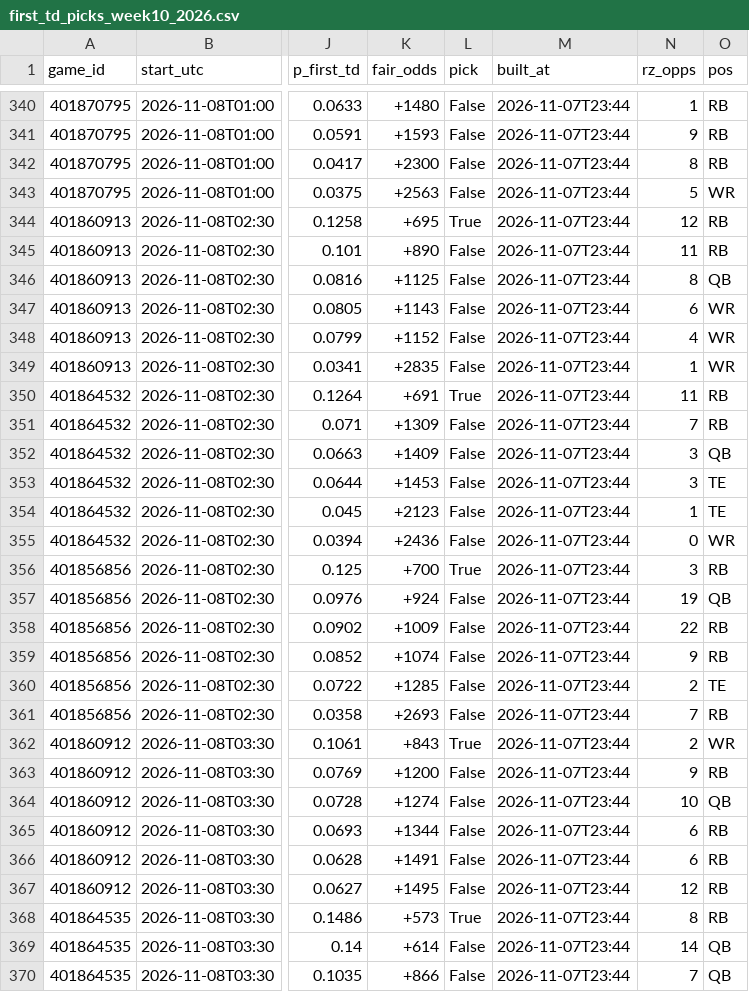
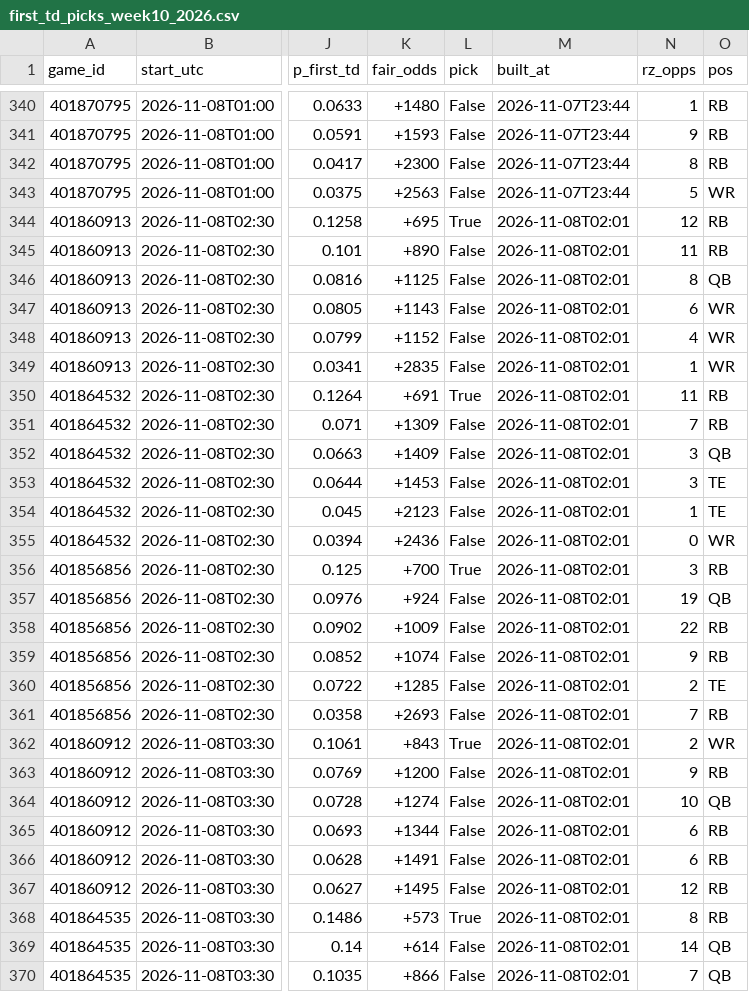
Before and after one commit to btaber-tech/cfb-handicap-model-2026, a CSV file: extracted_data/first_td_picks_week10_2026.csv, drawn as a sheet; only a part is shown, gaps mark what is left out; the diff covers the shown part only; the diff names each change by its address in the sheet, - before the commit and + after, or states it on an @@ line.

```diff
--- a/extracted_data/first_td_picks_week10_2026.csv
+++ b/extracted_data/first_td_picks_week10_2026.csv
-M344:M370 (built_at): 2026-11-07T23:44
+M344:M370 (built_at): 2026-11-08T02:01
```
Also changed, not shown: 3 edited cells elsewhere in this file, 1 other file.
